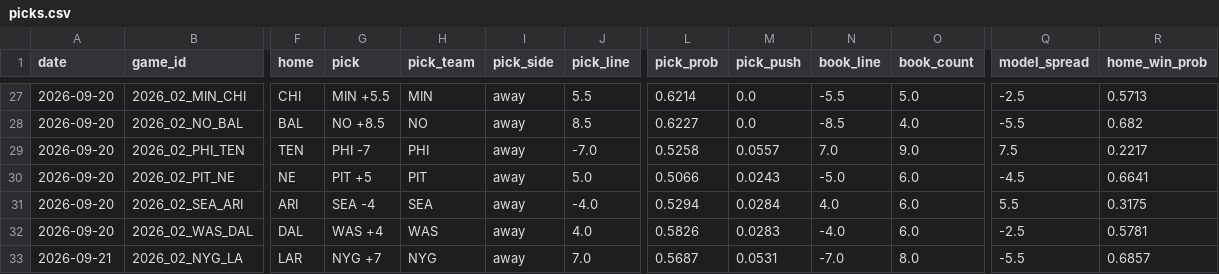
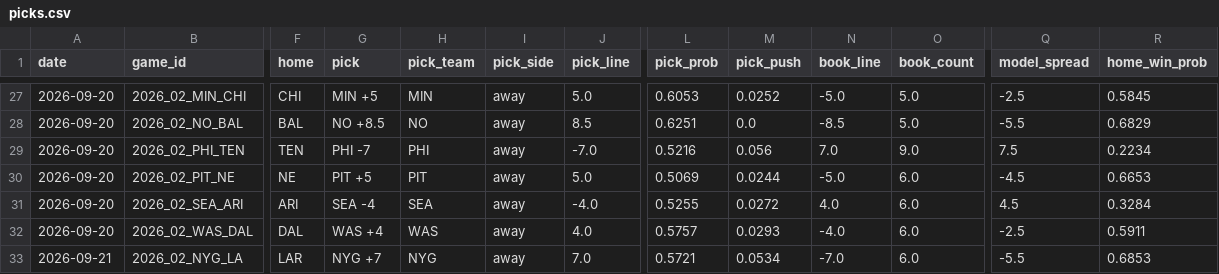
Before and after one commit to azcal/forecasting-lab, a CSV file: data/picks.csv, drawn as a sheet; only a part is shown, gaps mark what is left out; the diff covers the shown part only; the diff names each change by its address in the sheet, - before the commit and + after, or states it on an @@ line.

```diff
--- a/data/picks.csv
+++ b/data/picks.csv
-G27 (pick): MIN +5.5
+G27 (pick): MIN +5
-J27 (pick_line): 5.5
+J27 (pick_line): 5.0
-L27 (pick_prob): 0.6214
+L27 (pick_prob): 0.6053
-M27 (pick_push): 0.0
+M27 (pick_push): 0.0252
-N27 (book_line): -5.5
+N27 (book_line): -5.0
-R27 (home_win_prob): 0.5713
+R27 (home_win_prob): 0.5845
-L28 (pick_prob): 0.6227
+L28 (pick_prob): 0.6251
-O28 (book_count): 4.0
+O28 (book_count): 5.0
-R28 (home_win_prob): 0.682
+R28 (home_win_prob): 0.6829
-L29 (pick_prob): 0.5258
+L29 (pick_prob): 0.5216
-M29 (pick_push): 0.0557
+M29 (pick_push): 0.056
-R29 (home_win_prob): 0.2217
+R29 (home_win_prob): 0.2234
-L30 (pick_prob): 0.5066
+L30 (pick_prob): 0.5069
-M30 (pick_push): 0.0243
+M30 (pick_push): 0.0244
-R30 (home_win_prob): 0.6641
+R30 (home_win_prob): 0.6653
-L31 (pick_prob): 0.5294
+L31 (pick_prob): 0.5255
-M31 (pick_push): 0.0284
+M31 (pick_push): 0.0272
-Q31 (model_spread): 5.5
+Q31 (model_spread): 4.5
-R31 (home_win_prob): 0.3175
+R31 (home_win_prob): 0.3284
-L32 (pick_prob): 0.5826
+L32 (pick_prob): 0.5757
-M32 (pick_push): 0.0283
+M32 (pick_push): 0.0293
-R32 (home_win_prob): 0.5781
+R32 (home_win_prob): 0.5911
-L33 (pick_prob): 0.5687
+L33 (pick_prob): 0.5721
-M33 (pick_push): 0.0531
+M33 (pick_push): 0.0534
-O33 (book_count): 8.0
+O33 (book_count): 6.0
-R33 (home_win_prob): 0.6857
+R33 (home_win_prob): 0.6853
```
Also changed, not shown: 27 edited cells elsewhere in this file, data/ncaaf.csv, data/nfl.csv, 1 other file.
